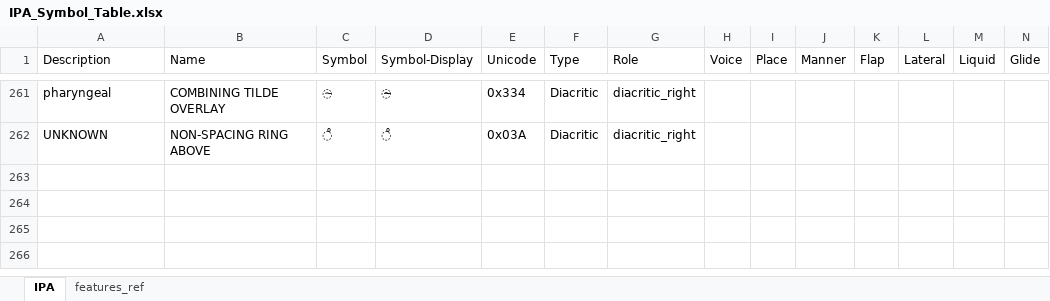
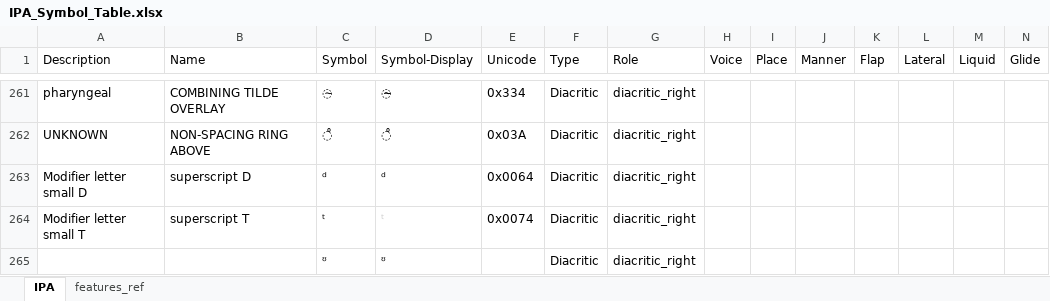
Before and after one commit to philcombiths/ipa_features, an Excel workbook: src/ipa_features/IPA_Symbol_Table.xlsx, sheet IPA, drawn as a sheet; only a part is shown, gaps mark what is left out; values as stored, in another font and other column widths than the file's, no borders; table styles not drawn; rows hold the shown columns only; the diff names each change by its address in the sheet, - before the commit and + after, or states it on an @@ line.

Commit message:
manual add to IPA_Symbol_Table

```diff
--- a/src/ipa_features/IPA_Symbol_Table.xlsx (sheet IPA)
+++ b/src/ipa_features/IPA_Symbol_Table.xlsx (sheet IPA)
+row 263: Modifier letter small D | superscript D | ᵈ | ᵈ | 0x0064 | Diacritic | diacritic_right
+row 264: Modifier letter small T | superscript T | ᵗ | ᵗ | 0x0074 | Diacritic | diacritic_right
+row 265:  |  | ᶷ | ᶷ |  | Diacritic | diacritic_right
```
Also changed, not shown: 1 other file.
